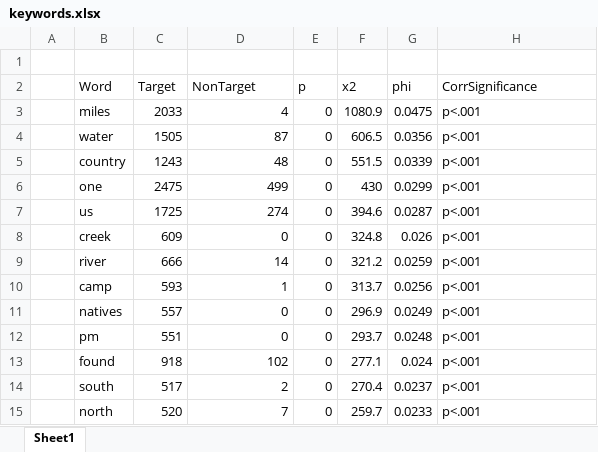
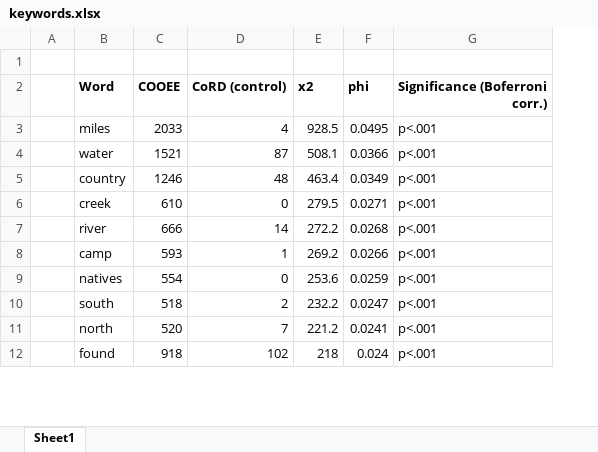
Before and after one commit to MartinSchweinberger/NLPmeetsCOOEE, an Excel workbook: tables/keywords.xlsx, sheet Sheet1, drawn as a sheet; only a part is shown; values as stored, in another font and other column widths than the file's, no borders; removed rows and columns are numbered as before the commit, all else as after; the diff covers the shown part only; the diff names each change by its address in the sheet, - before the commit and + after, or states it on an @@ line.

```diff
--- a/tables/keywords.xlsx (sheet Sheet1)
+++ b/tables/keywords.xlsx (sheet Sheet1)
-column A, empty
+column A, empty
-column E (p), rows 3-5: all 0; rows 8-11: all 0; rows 14-15: 0 | 0
-B2:D2 bold: off
+B2:D2 bold: on
-C2: Target
+C2: COOEE
-D2: NonTarget
+D2: CoRD (control)
-E2:G2 bold: off
+E2:G2 bold: on
-G2: CorrSignificance
+G2: Significance (Boferroni corr.)
-G2 alignment: left
+G2 alignment: right
-E3 (x2): 1080.9
+E3 (x2): 928.5
-F3 (phi): 0.0475
+F3 (phi): 0.0495
-C4 (COOEE): 1505
+C4 (COOEE): 1521
-E4 (x2): 606.5
+E4 (x2): 508.1
-F4 (phi): 0.0356
+F4 (phi): 0.0366
-C5 (COOEE): 1243
+C5 (COOEE): 1246
-E5 (x2): 551.5
+E5 (x2): 463.4
-F5 (phi): 0.0339
+F5 (phi): 0.0349
-row 6:  | one | 2475 | 499 | 0 | 430 | 0.0299 | p<.001
-row 7:  | us | 1725 | 274 | 0 | 394.6 | 0.0287 | p<.001
-C6 (COOEE): 609
+C6 (COOEE): 610
-E6 (x2): 324.8
+E6 (x2): 279.5
-F6 (phi): 0.026
+F6 (phi): 0.0271
-E7 (x2): 321.2
+E7 (x2): 272.2
-F7 (phi): 0.0259
+F7 (phi): 0.0268
-E8 (x2): 313.7
+E8 (x2): 269.2
-F8 (phi): 0.0256
+F8 (phi): 0.0266
-C9 (COOEE): 557
+C9 (COOEE): 554
-E9 (x2): 296.9
+E9 (x2): 253.6
-F9 (phi): 0.0249
+F9 (phi): 0.0259
-row 12:  | pm | 551 | 0 | 0 | 293.7 | 0.0248 | p<.001
-row 13:  | found | 918 | 102 | 0 | 277.1 | 0.024 | p<.001
-C10 (COOEE): 517
+C10 (COOEE): 518
-E10 (x2): 270.4
+E10 (x2): 232.2
-F10 (phi): 0.0237
+F10 (phi): 0.0247
-E11 (x2): 259.7
+E11 (x2): 221.2
-F11 (phi): 0.0233
+F11 (phi): 0.0241
+row 12:  | found | 918 | 102 | 218 | 0.024 | p<.001
```
Also changed, not shown: 4 added rows, 6 removed rows and 20 edited cells elsewhere in this sheet, 5 other files.
